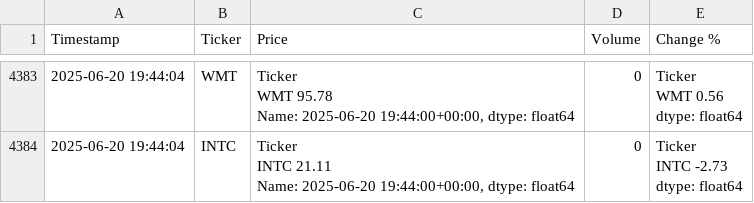
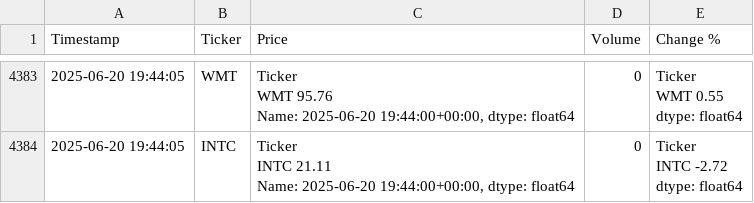
Before and after one commit to dbarber530/Logger3.0, a CSV file: data/log.csv, drawn as a sheet; only a part is shown, gaps mark what is left out; ↵ is a line break in a cell; the diff covers the shown part only; the diff names each change by its address in the sheet, - before the commit and + after, or states it on an @@ line.

```diff
--- a/data/log.csv
+++ b/data/log.csv
-A4383:A4384 (Timestamp): 2025-06-20 19:44:04
+A4383:A4384 (Timestamp): 2025-06-20 19:44:05
-C4383 (Price): Ticker ↵ WMT 95.78 ↵ Name: 2025-06-20…
+C4383 (Price): Ticker ↵ WMT 95.76 ↵ Name: 2025-06-20…
-E4383 (Change %): Ticker ↵ WMT 0.56 ↵ dtype: float64
+E4383 (Change %): Ticker ↵ WMT 0.55 ↵ dtype: float64
-E4384 (Change %): Ticker ↵ INTC -2.73 ↵ dtype: float64
+E4384 (Change %): Ticker ↵ INTC -2.72 ↵ dtype: float64
```
Also changed, not shown: 56 edited cells elsewhere in this file.
